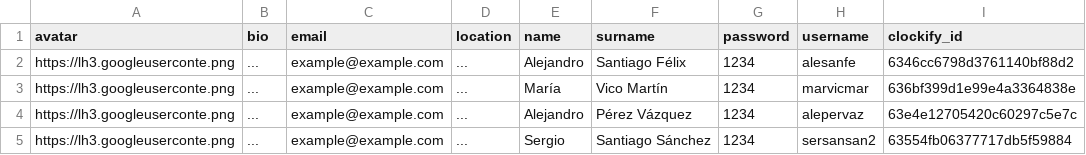
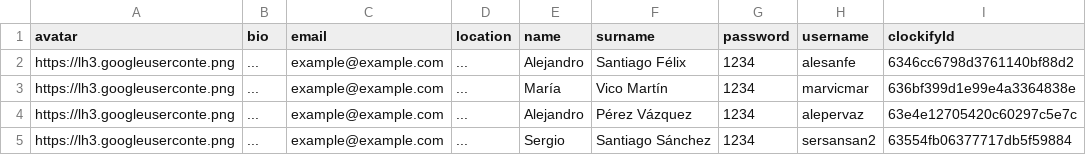
Before and after one commit to ToDoSolutions/TODOlist-API2, a CSV file: src/main/resources/db/data/User.csv (was src/main/resources/db/data/user.csv), drawn as a sheet.

```diff
--- a/src/main/resources/db/data/user.csv
+++ b/src/main/resources/db/data/User.csv
@@ -1,2 +1,2 @@
-avatar, bio, email, location, name, surname, password, username, clockify_id
+avatar, bio, email, location, name, surname, password, username, clockifyId
 https://lh3.googleuserconte.png, ..., example@example.com, ..., Alejandro, Santiago Félix, 1234, alesanfe, 6346cc6798d3761140bf88d2
```
Also changed, not shown: 21 other files.
